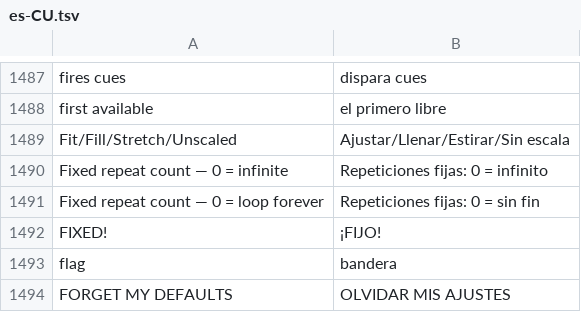
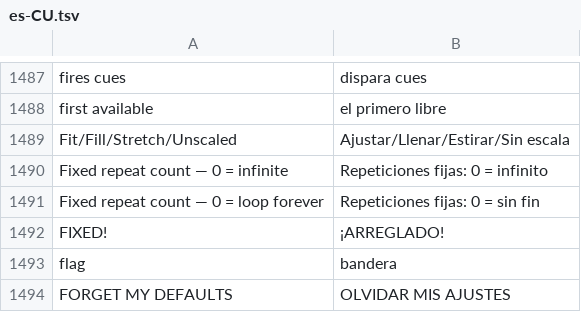
Before and after one commit to Utopian-Academy/Deckboy, a TSV file: data/lang/es-CU.tsv, drawn as a sheet; only a part is shown, gaps mark what is left out.

```diff
--- a/data/lang/es-CU.tsv
+++ b/data/lang/es-CU.tsv
@@ -1491,3 +1491,3 @@ Fixed repeat count — 0 = infinite	Repeticiones fijas: 0 = infinito
 Fixed repeat count — 0 = loop forever	Repeticiones fijas: 0 = sin fin
-FIXED!	¡FIJO!
+FIXED!	¡ARREGLADO!
 flag	bandera
```
Also changed, not shown: data/lang/es.tsv, data/lang/fr.tsv, 5 other files.
